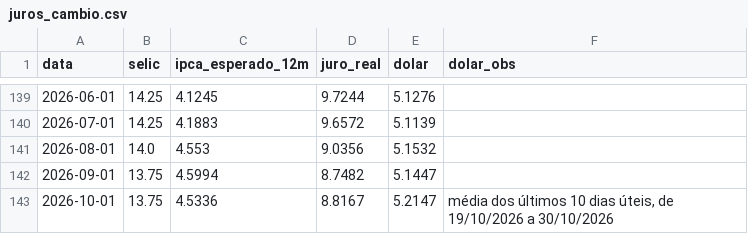
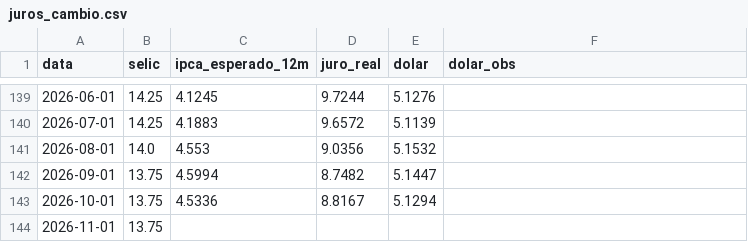
Before and after one commit to pietrosalvador5-boop/painel-economico-fecomercio-rs, a CSV file: dados/juros_cambio.csv, drawn as a sheet; only a part is shown, gaps mark what is left out.

```diff
--- a/dados/juros_cambio.csv
+++ b/dados/juros_cambio.csv
@@ -142,2 +142,3 @@ data,selic,ipca_esperado_12m,juro_real,dolar,dolar_obs
 2026-09-01,13.75,4.5994,8.7482,5.1447,
-2026-10-01,13.75,4.5336,8.8167,5.2147,"média dos últimos 10 dias úteis, de 19/10/2026 a 30/10/2026"
+2026-10-01,13.75,4.5336,8.8167,5.1294,
+2026-11-01,13.75,,,,
```
Also changed, not shown: 1 other file.
